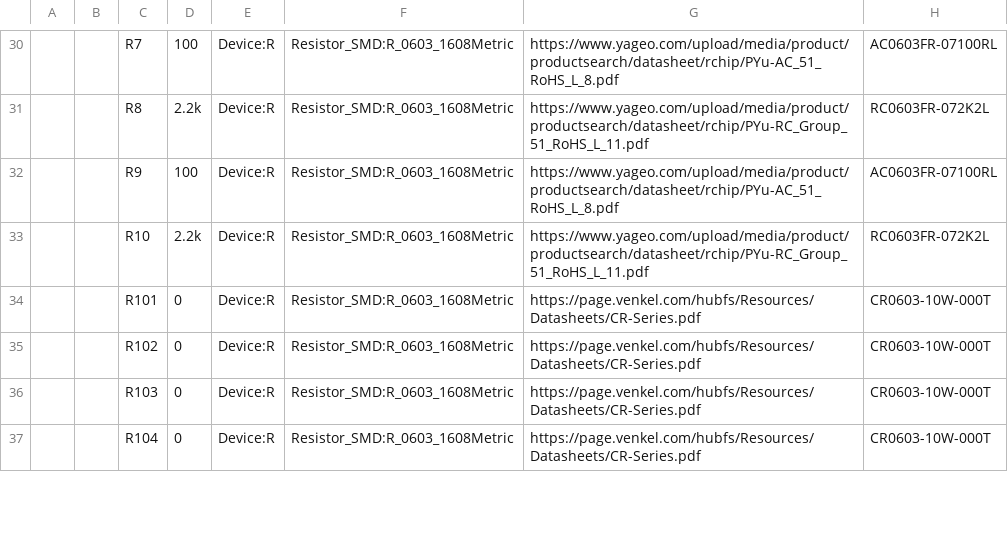
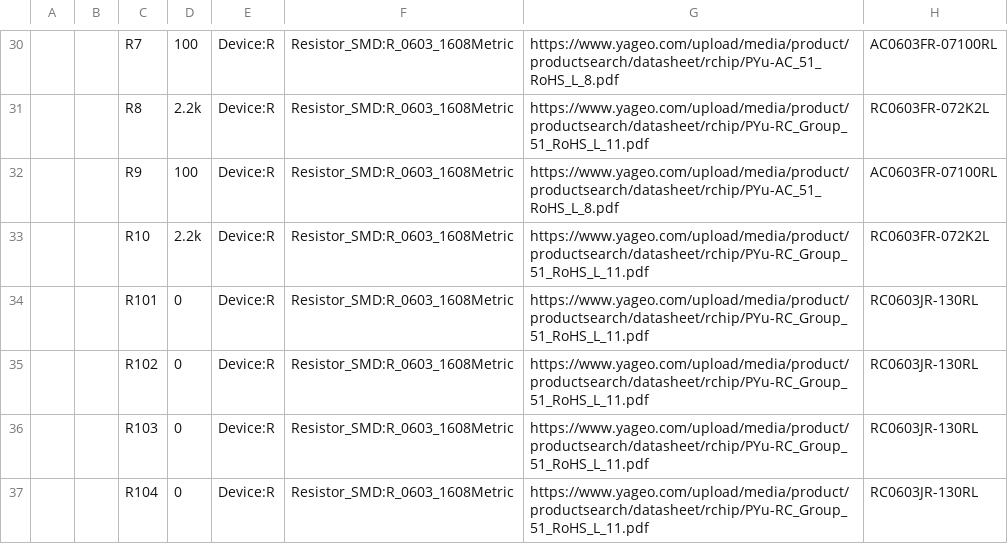
Before and after one commit to kddanner/Radioberry-2-I-O, a CSV file: Radioberry-I-O.csv (was bom/Radioberry-I-O.csv), drawn as a sheet; only a part is shown, gaps mark what is left out; the diff covers the shown part only.

```diff
--- a/bom/Radioberry-I-O.csv
+++ b/Radioberry-I-O.csv
@@ -33,5 +33,5 @@
 "","","R10","2.2k","Device:R","Resistor_SMD:R_0603_1608Metric","https://www.yageo.com/upload/media/product/productsearch/datasheet/rchip/PYu-RC_Group_51_RoHS_L_11.pdf","RC0603FR-072K2L"
-"","","R101","0","Device:R","Resistor_SMD:R_0603_1608Metric","https://page.venkel.com/hubfs/Resources/Datasheets/CR-Series.pdf","CR0603-10W-000T"
-"","","R102","0","Device:R","Resistor_SMD:R_0603_1608Metric","https://page.venkel.com/hubfs/Resources/Datasheets/CR-Series.pdf","CR0603-10W-000T"
-"","","R103","0","Device:R","Resistor_SMD:R_0603_1608Metric","https://page.venkel.com/hubfs/Resources/Datasheets/CR-Series.pdf","CR0603-10W-000T"
-"","","R104","0","Device:R","Resistor_SMD:R_0603_1608Metric","https://page.venkel.com/hubfs/Resources/Datasheets/CR-Series.pdf","CR0603-10W-000T"
+"","","R101","0","Device:R","Resistor_SMD:R_0603_1608Metric","https://www.yageo.com/upload/media/product/productsearch/datasheet/rchip/PYu-RC_Group_51_RoHS_L_11.pdf","RC0603JR-130RL"
+"","","R102","0","Device:R","Resistor_SMD:R_0603_1608Metric","https://www.yageo.com/upload/media/product/productsearch/datasheet/rchip/PYu-RC_Group_51_RoHS_L_11.pdf","RC0603JR-130RL"
+"","","R103","0","Device:R","Resistor_SMD:R_0603_1608Metric","https://www.yageo.com/upload/media/product/productsearch/datasheet/rchip/PYu-RC_Group_51_RoHS_L_11.pdf","RC0603JR-130RL"
+"","","R104","0","Device:R","Resistor_SMD:R_0603_1608Metric","https://www.yageo.com/upload/media/product/productsearch/datasheet/rchip/PYu-RC_Group_51_RoHS_L_11.pdf","RC0603JR-130RL"
```
Also changed, not shown: 21 edited cells elsewhere in this file, 4 other files.
